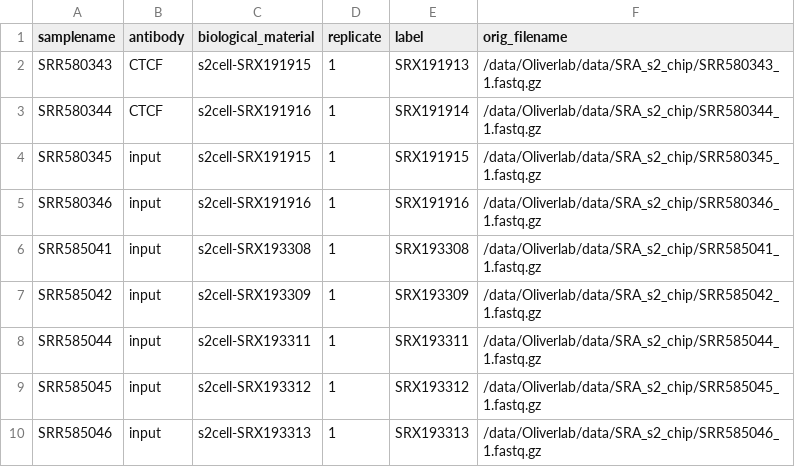
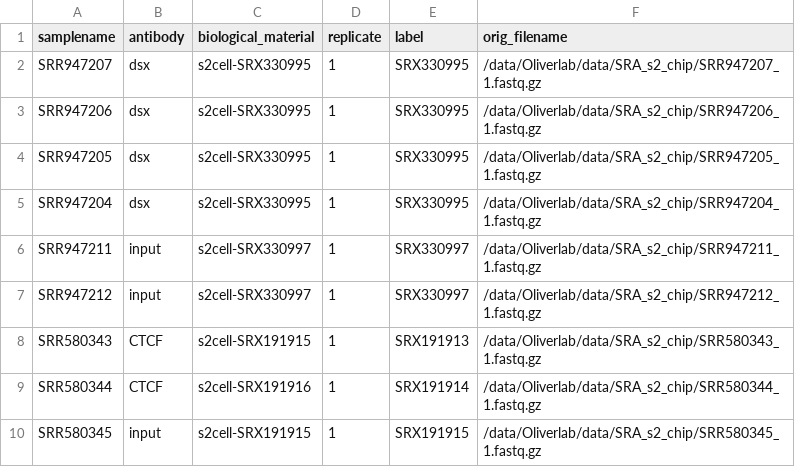
Before and after one commit to isabelleberger/s2cell-prior, a TSV file: chipseq-wf/config/sampletable_all.tsv, drawn as a sheet; only a part is shown; the shorter side is filled out with more unchanged rows.

Commit message:
config updates for running dsx srxs

```diff
--- a/chipseq-wf/config/sampletable_all.tsv
+++ b/chipseq-wf/config/sampletable_all.tsv
@@ -1,2 +1,8 @@
 samplename	antibody	biological_material	replicate	label	orig_filename
+SRR947207	dsx	s2cell-SRX330995	1	SRX330995	/data/Oliverlab/data/SRA_s2_chip/SRR947207_1.fastq.gz
+SRR947206	dsx	s2cell-SRX330995	1	SRX330995	/data/Oliverlab/data/SRA_s2_chip/SRR947206_1.fastq.gz
+SRR947205	dsx	s2cell-SRX330995	1	SRX330995	/data/Oliverlab/data/SRA_s2_chip/SRR947205_1.fastq.gz
+SRR947204	dsx	s2cell-SRX330995	1	SRX330995	/data/Oliverlab/data/SRA_s2_chip/SRR947204_1.fastq.gz
+SRR947211	input	s2cell-SRX330997	1	SRX330997	/data/Oliverlab/data/SRA_s2_chip/SRR947211_1.fastq.gz
+SRR947212	input	s2cell-SRX330997	1	SRX330997	/data/Oliverlab/data/SRA_s2_chip/SRR947212_1.fastq.gz
 SRR580343	CTCF	s2cell-SRX191915	1	SRX191913	/data/Oliverlab/data/SRA_s2_chip/SRR580343_1.fastq.gz
```
Also changed, not shown: 3 other files.
